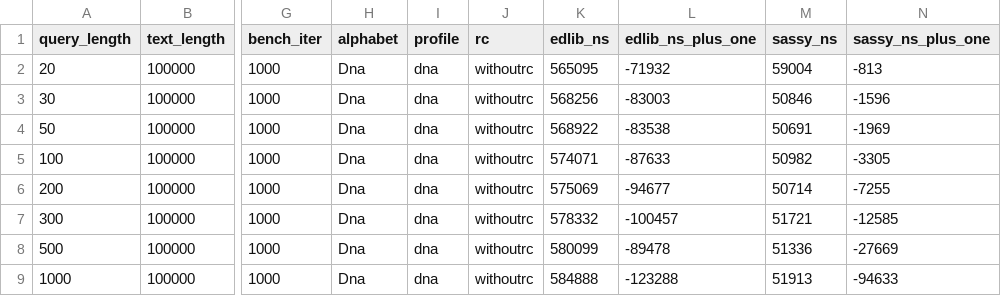
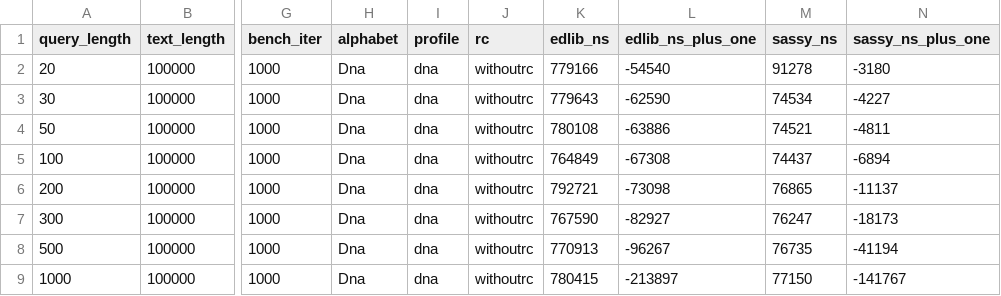
Before and after one commit to rickbeeloo/sassy-py-test, a CSV file: benchmarks/paper/data/match_frac_0_k_3.csv, drawn as a sheet; only a part is shown, gaps mark what is left out; the diff names each change by its address in the sheet, - before the commit and + after, or states it on an @@ line.

```diff
--- a/benchmarks/paper/data/match_frac_0_k_3.csv
+++ b/benchmarks/paper/data/match_frac_0_k_3.csv
-K2 (edlib_ns): 565095
+K2 (edlib_ns): 779166
-L2 (edlib_ns_plus_one): -71932
+L2 (edlib_ns_plus_one): -54540
-M2 (sassy_ns): 59004
+M2 (sassy_ns): 91278
-N2 (sassy_ns_plus_one): -813
+N2 (sassy_ns_plus_one): -3180
-K3 (edlib_ns): 568256
+K3 (edlib_ns): 779643
-L3 (edlib_ns_plus_one): -83003
+L3 (edlib_ns_plus_one): -62590
-M3 (sassy_ns): 50846
+M3 (sassy_ns): 74534
-N3 (sassy_ns_plus_one): -1596
+N3 (sassy_ns_plus_one): -4227
-K4 (edlib_ns): 568922
+K4 (edlib_ns): 780108
-L4 (edlib_ns_plus_one): -83538
+L4 (edlib_ns_plus_one): -63886
-M4 (sassy_ns): 50691
+M4 (sassy_ns): 74521
-N4 (sassy_ns_plus_one): -1969
+N4 (sassy_ns_plus_one): -4811
-K5 (edlib_ns): 574071
+K5 (edlib_ns): 764849
-L5 (edlib_ns_plus_one): -87633
+L5 (edlib_ns_plus_one): -67308
-M5 (sassy_ns): 50982
+M5 (sassy_ns): 74437
-N5 (sassy_ns_plus_one): -3305
+N5 (sassy_ns_plus_one): -6894
-K6 (edlib_ns): 575069
+K6 (edlib_ns): 792721
-L6 (edlib_ns_plus_one): -94677
+L6 (edlib_ns_plus_one): -73098
-M6 (sassy_ns): 50714
+M6 (sassy_ns): 76865
-N6 (sassy_ns_plus_one): -7255
+N6 (sassy_ns_plus_one): -11137
-K7 (edlib_ns): 578332
+K7 (edlib_ns): 767590
-L7 (edlib_ns_plus_one): -100457
+L7 (edlib_ns_plus_one): -82927
-M7 (sassy_ns): 51721
+M7 (sassy_ns): 76247
-N7 (sassy_ns_plus_one): -12585
+N7 (sassy_ns_plus_one): -18173
-K8 (edlib_ns): 580099
+K8 (edlib_ns): 770913
-L8 (edlib_ns_plus_one): -89478
+L8 (edlib_ns_plus_one): -96267
-M8 (sassy_ns): 51336
+M8 (sassy_ns): 76735
-N8 (sassy_ns_plus_one): -27669
+N8 (sassy_ns_plus_one): -41194
-K9 (edlib_ns): 584888
+K9 (edlib_ns): 780415
-L9 (edlib_ns_plus_one): -123288
+L9 (edlib_ns_plus_one): -213897
-M9 (sassy_ns): 51913
+M9 (sassy_ns): 77150
-N9 (sassy_ns_plus_one): -94633
+N9 (sassy_ns_plus_one): -141767
```
Also changed, not shown: benchmarks/paper/data/match_frac_0_k_0.01.csv, benchmarks/paper/data/match_frac_0_k_0.05.csv, 1 other file.
